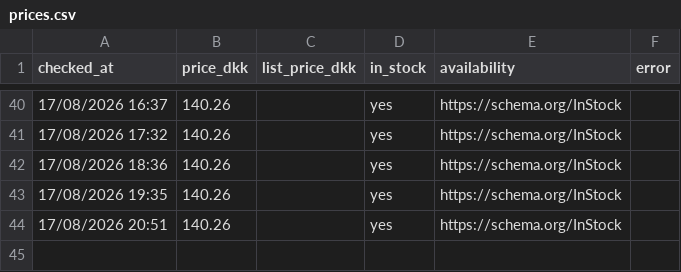
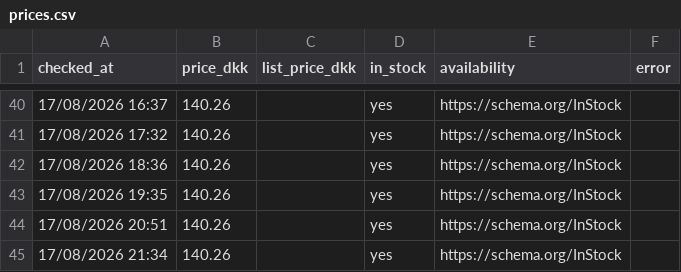
Before and after one commit to hollowheights/a-game-price-tracker, a CSV file: data/prices.csv, drawn as a sheet; only a part is shown, gaps mark what is left out.

Commit message:
price check 2026-08-17T19:34Z

```diff
--- a/data/prices.csv
+++ b/data/prices.csv
@@ -44 +44,2 @@ checked_at,price_dkk,list_price_dkk,in_stock,availability,error
 17/08/2026 20:51,140.26,,yes,https://schema.org/InStock,
+17/08/2026 21:34,140.26,,yes,https://schema.org/InStock,
```
Also changed, not shown: 4 other files.
